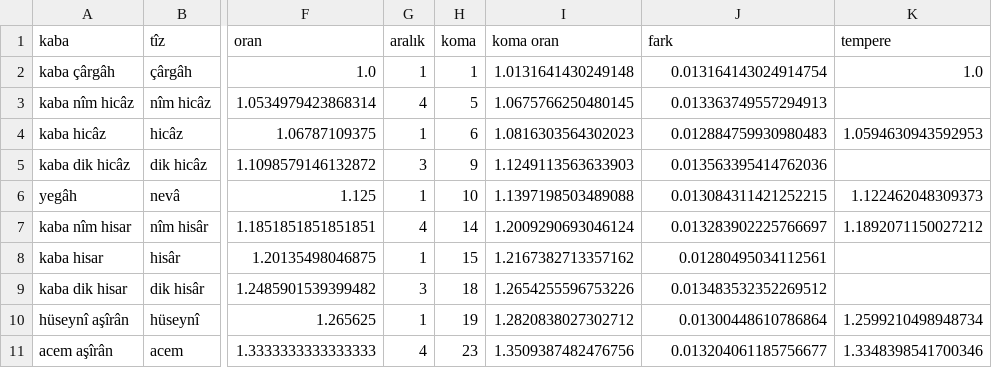
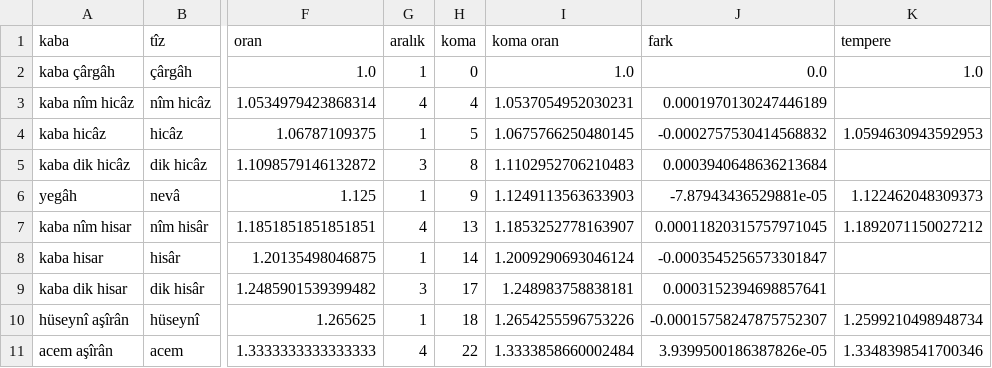
Before and after one commit to ta6o/musiki, a CSV file: makam.csv, drawn as a sheet; only a part is shown, gaps mark what is left out; the diff covers the shown part only; the diff names each change by its address in the sheet, - before the commit and + after, or states it on an @@ line.

```diff
--- a/makam.csv
+++ b/makam.csv
-H2 (koma): 1
+H2 (koma): 0
-I2 (koma oran): 1.0131641430249148
+I2 (koma oran): 1.0
-J2 (fark): 0.013164143024914754
+J2 (fark): 0.0
-H3 (koma): 5
+H3 (koma): 4
-I3 (koma oran): 1.0675766250480145
+I3 (koma oran): 1.0537054952030231
-J3 (fark): 0.013363749557294913
+J3 (fark): 0.0001970130247446189
-H4 (koma): 6
+H4 (koma): 5
-I4 (koma oran): 1.0816303564302023
+I4 (koma oran): 1.0675766250480145
-J4 (fark): 0.012884759930980483
+J4 (fark): -0.0002757530414568832
-H5 (koma): 9
+H5 (koma): 8
-I5 (koma oran): 1.1249113563633903
+I5 (koma oran): 1.1102952706210483
-J5 (fark): 0.013563395414762036
+J5 (fark): 0.0003940648636213684
-H6 (koma): 10
+H6 (koma): 9
-I6 (koma oran): 1.1397198503489088
+I6 (koma oran): 1.1249113563633903
-J6 (fark): 0.013084311421252215
+J6 (fark): -7.87943436529881e-05
-H7 (koma): 14
+H7 (koma): 13
-I7 (koma oran): 1.2009290693046124
+I7 (koma oran): 1.1853252778163907
-J7 (fark): 0.013283902225766697
+J7 (fark): 0.00011820315757971045
-H8 (koma): 15
+H8 (koma): 14
-I8 (koma oran): 1.2167382713357162
+I8 (koma oran): 1.2009290693046124
-J8 (fark): 0.01280495034112561
+J8 (fark): -0.0003545256573301847
-H9 (koma): 18
+H9 (koma): 17
-I9 (koma oran): 1.2654255596753226
+I9 (koma oran): 1.248983758838181
-J9 (fark): 0.013483532352269512
+J9 (fark): 0.0003152394698857641
-H10 (koma): 19
+H10 (koma): 18
-I10 (koma oran): 1.2820838027302712
+I10 (koma oran): 1.2654255596753226
-J10 (fark): 0.01300448610786864
+J10 (fark): -0.00015758247875752307
-H11 (koma): 23
+H11 (koma): 22
-I11 (koma oran): 1.3509387482476756
+I11 (koma oran): 1.3333858660002484
-J11 (fark): 0.013204061185756677
+J11 (fark): 3.9399500186387826e-05
```
Also changed, not shown: 45 edited cells elsewhere in this file, 1 other file.
